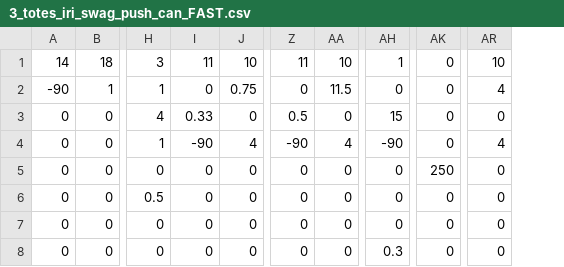
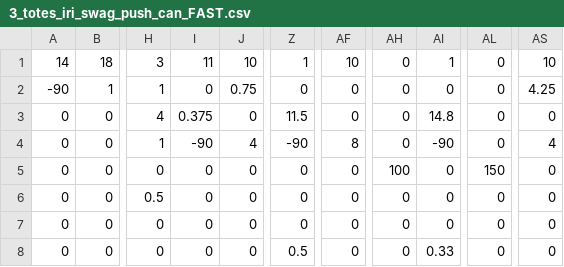
Before and after one commit to Team624/2015robot, a CSV file: Auton Scripts/3_totes_iri_swag_push_can_FAST.csv, drawn as a sheet; only a part is shown, gaps mark what is left out; removed rows and columns are numbered as before the commit, all else as after; the diff names each change by its address in the sheet, - before the commit and + after, or states it on an @@ line.

```diff
--- a/Auton Scripts/3_totes_iri_swag_push_can_FAST.csv
+++ b/Auton Scripts/3_totes_iri_swag_push_can_FAST.csv
-column AA, rows 1-8: 10 | 11.5 | 0 | 4 | 0 | 0 | 0 | 0
+column AF, rows 1-8: 10 | 0 | 0 | 8 | 0 | 0 | 0 | 0
+column AH, rows 1-8: 0 | 0 | 0 | 0 | 100 | 0 | 0 | 0
-Z1: 11
+Z1: 1
-AS2: 4
+AS2: 4.25
-I3: 0.33
+I3: 0.375
-Z3: 0.5
+Z3: 11.5
-AI3: 15
+AI3: 14.8
-AL5: 250
+AL5: 150
-Z8: 0
+Z8: 0.5
-AI8: 0.3
+AI8: 0.33
```
Also changed, not shown: 3 other files.
